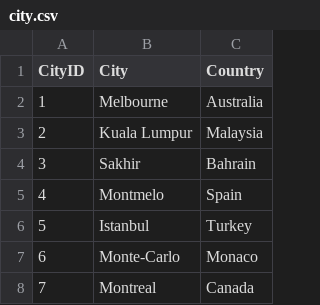
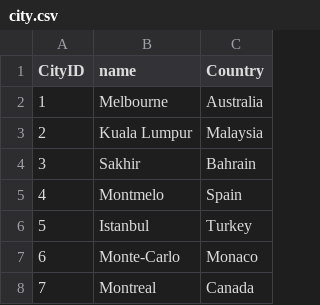
Before and after one commit to f-osss/Formula1Dataset, a CSV file: csv_files/city.csv, drawn as a sheet; only a part is shown.

Commit message:
update city file

```diff
--- a/csv_files/city.csv
+++ b/csv_files/city.csv
@@ -1,2 +1,2 @@
-CityID,City,Country
+CityID,name,Country
 1,Melbourne,Australia
```
Also changed, not shown: 2 other files.
